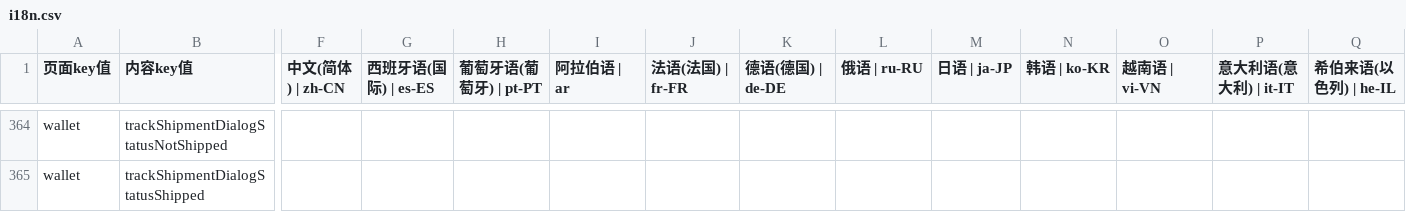
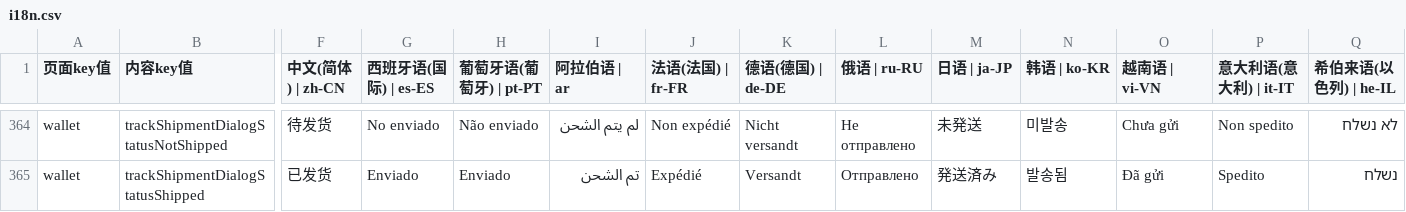
Before and after one commit to chenzhenyuan123/monorepo, a CSV file: apps/distribution/plugins/i18n/i18n.csv, drawn as a sheet; only a part is shown, gaps mark what is left out; the diff covers the shown part only; the diff names each change by its address in the sheet, - before the commit and + after, or states it on an @@ line.

```diff
--- a/apps/distribution/plugins/i18n/i18n.csv
+++ b/apps/distribution/plugins/i18n/i18n.csv
-F364 (中文(简体) | zh-CN): (empty)
+F364 (中文(简体) | zh-CN): 待发货
-G364 (西班牙语(国际) | es-ES): (empty)
+G364 (西班牙语(国际) | es-ES): No enviado
-H364 (葡萄牙语(葡萄牙) | pt-PT): (empty)
+H364 (葡萄牙语(葡萄牙) | pt-PT): Não enviado
-I364 (阿拉伯语 | ar): (empty)
+I364 (阿拉伯语 | ar): لم يتم الشحن
-J364 (法语(法国) | fr-FR): (empty)
+J364 (法语(法国) | fr-FR): Non expédié
-K364 (德语(德国) | de-DE): (empty)
+K364 (德语(德国) | de-DE): Nicht versandt
-L364 (俄语 | ru-RU): (empty)
+L364 (俄语 | ru-RU): Не отправлено
-M364 (日语 | ja-JP): (empty)
+M364 (日语 | ja-JP): 未発送
-N364 (韩语 | ko-KR): (empty)
+N364 (韩语 | ko-KR): 미발송
-O364 (越南语 | vi-VN): (empty)
+O364 (越南语 | vi-VN): Chưa gửi
-P364 (意大利语(意大利) | it-IT): (empty)
+P364 (意大利语(意大利) | it-IT): Non spedito
-Q364 (希伯来语(以色列) | he-IL): (empty)
+Q364 (希伯来语(以色列) | he-IL): לא נשלח
-F365 (中文(简体) | zh-CN): (empty)
+F365 (中文(简体) | zh-CN): 已发货
-G365 (西班牙语(国际) | es-ES): (empty)
+G365 (西班牙语(国际) | es-ES): Enviado
-H365 (葡萄牙语(葡萄牙) | pt-PT): (empty)
+H365 (葡萄牙语(葡萄牙) | pt-PT): Enviado
-I365 (阿拉伯语 | ar): (empty)
+I365 (阿拉伯语 | ar): تم الشحن
-J365 (法语(法国) | fr-FR): (empty)
+J365 (法语(法国) | fr-FR): Expédié
-K365 (德语(德国) | de-DE): (empty)
+K365 (德语(德国) | de-DE): Versandt
-L365 (俄语 | ru-RU): (empty)
+L365 (俄语 | ru-RU): Отправлено
-M365 (日语 | ja-JP): (empty)
+M365 (日语 | ja-JP): 発送済み
-N365 (韩语 | ko-KR): (empty)
+N365 (韩语 | ko-KR): 발송됨
-O365 (越南语 | vi-VN): (empty)
+O365 (越南语 | vi-VN): Đã gửi
-P365 (意大利语(意大利) | it-IT): (empty)
+P365 (意大利语(意大利) | it-IT): Spedito
-Q365 (希伯来语(以色列) | he-IL): (empty)
+Q365 (希伯来语(以色列) | he-IL): נשלח
```
Also changed, not shown: 86 edited cells elsewhere in this file.
